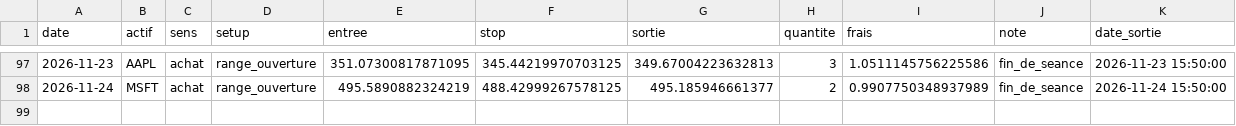
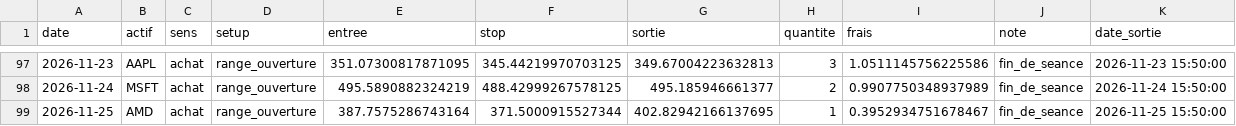
Before and after one commit to tresorkamdem/trade-skills, a CSV file: suivi/etat/journal_day.csv, drawn as a sheet; only a part is shown, gaps mark what is left out.

```diff
--- a/suivi/etat/journal_day.csv
+++ b/suivi/etat/journal_day.csv
@@ -98 +98,2 @@ date,actif,sens,setup,entree,stop,sortie,quantite,frais,note,date_sortie
 2026-11-24,MSFT,achat,range_ouverture,495.5890882324219,488.42999267578125,495.185946661377,2,0.9907750348937989,fin_de_seance,2026-11-24 15:50:00
+2026-11-25,AMD,achat,range_ouverture,387.7575286743164,371.5000915527344,402.82942166137695,1,0.3952934751678467,fin_de_seance,2026-11-25 15:50:00
```
Also changed, not shown: 11 other files.
